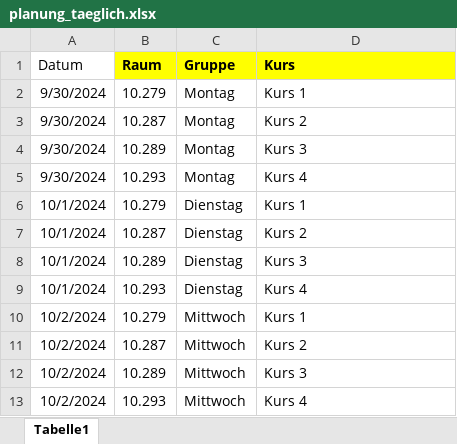
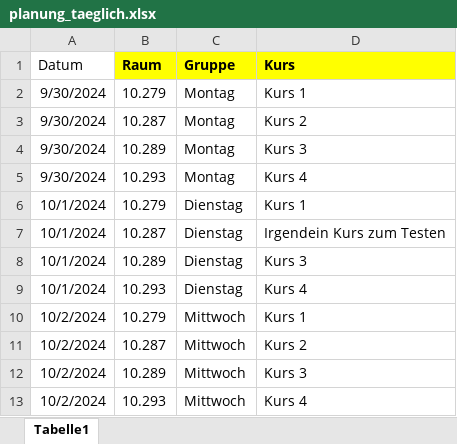
Before and after one commit to troescherw/infoscreen, an Excel workbook: planung_taeglich.xlsx, sheet Tabelle1, drawn as a sheet; values as stored, in another font and other column widths than the file's, no borders; the diff names each change by its address in the sheet, - before the commit and + after, or states it on an @@ line.

Commit message:
Add files via upload

```diff
--- a/planung_taeglich.xlsx (sheet Tabelle1)
+++ b/planung_taeglich.xlsx (sheet Tabelle1)
-D7 (Kurs): Kurs 2
+D7 (Kurs): Irgendein Kurs zum Testen
```
